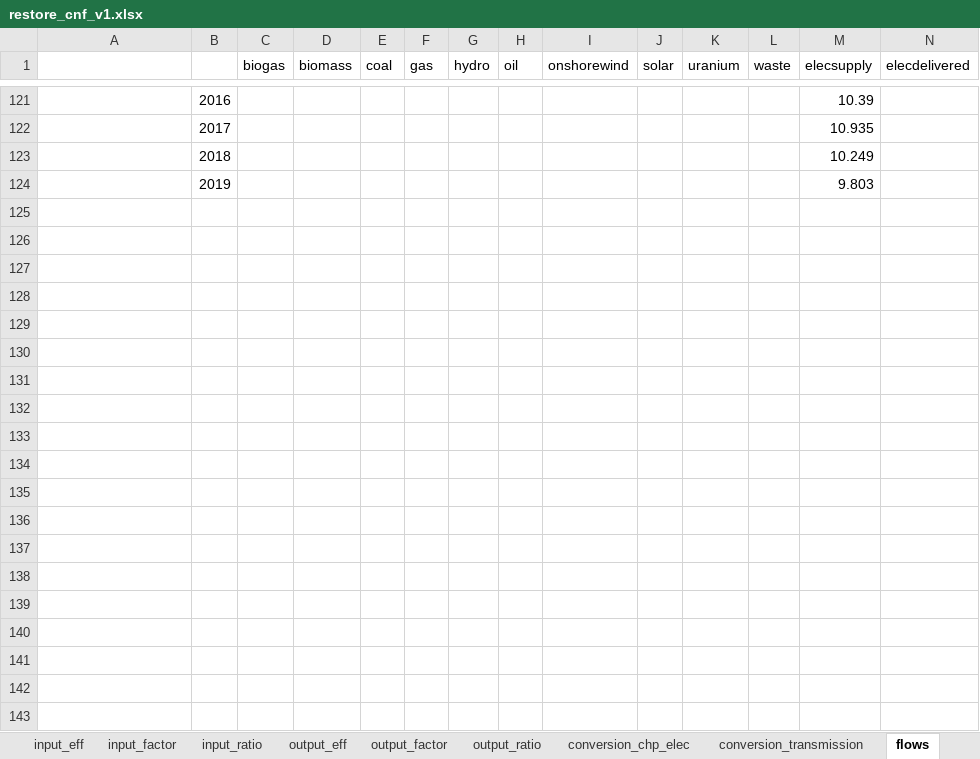
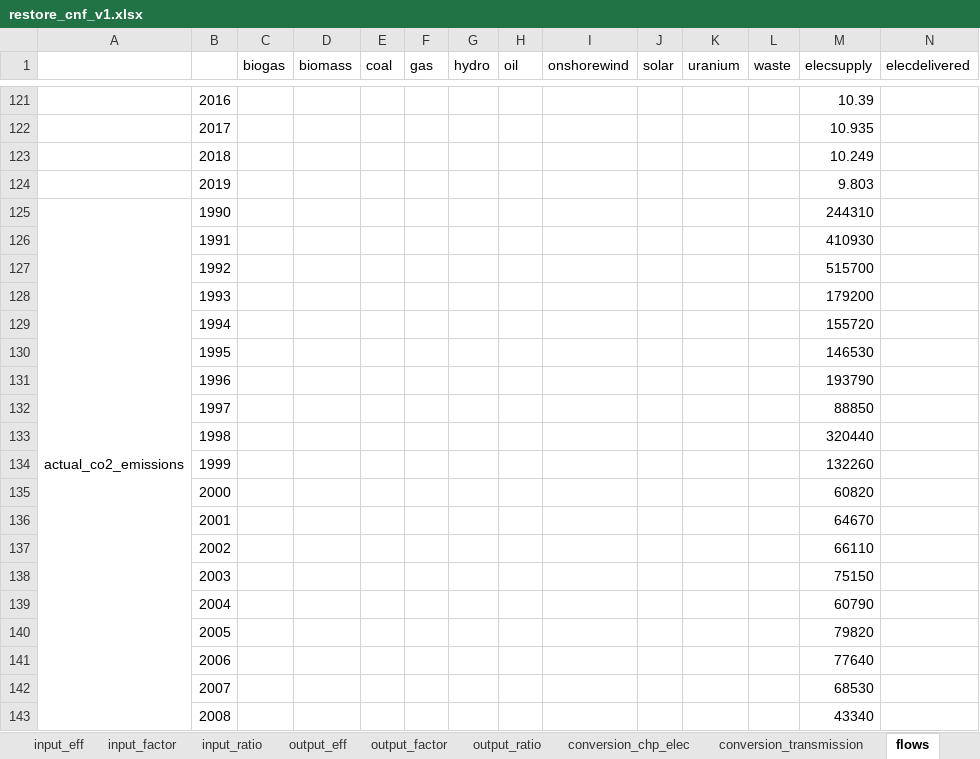
Before and after one commit to irm-codebase/RESTORE, an Excel workbook: data/cnf_files/restore_cnf_v1.xlsx, sheet flows, drawn as a sheet; only a part is shown, gaps mark what is left out; values as stored, in another font and other column widths than the file's, no borders; conditional formats not drawn; rows hold the shown columns only; the diff covers the shown part only; the diff names each change by its address in the sheet, - before the commit and + after, or states it on an @@ line.

```diff
--- a/data/cnf_files/restore_cnf_v1.xlsx (sheet flows)
+++ b/data/cnf_files/restore_cnf_v1.xlsx (sheet flows)
+row 125: actual_co2_emissions | 1990 |  |  |  |  |  |  |  |  |  |  | 244310
+row 126:  | 1991 |  |  |  |  |  |  |  |  |  |  | 410930
+row 127:  | 1992 |  |  |  |  |  |  |  |  |  |  | 515700
+row 128:  | 1993 |  |  |  |  |  |  |  |  |  |  | 179200
+row 129:  | 1994 |  |  |  |  |  |  |  |  |  |  | 155720
+row 130:  | 1995 |  |  |  |  |  |  |  |  |  |  | 146530
+row 131:  | 1996 |  |  |  |  |  |  |  |  |  |  | 193790
+row 132:  | 1997 |  |  |  |  |  |  |  |  |  |  | 88850
+row 133:  | 1998 |  |  |  |  |  |  |  |  |  |  | 320440
+row 134:  | 1999 |  |  |  |  |  |  |  |  |  |  | 132260
+row 135:  | 2000 |  |  |  |  |  |  |  |  |  |  | 60820
+row 136:  | 2001 |  |  |  |  |  |  |  |  |  |  | 64670
+row 137:  | 2002 |  |  |  |  |  |  |  |  |  |  | 66110
+row 138:  | 2003 |  |  |  |  |  |  |  |  |  |  | 75150
+row 139:  | 2004 |  |  |  |  |  |  |  |  |  |  | 60790
+row 140:  | 2005 |  |  |  |  |  |  |  |  |  |  | 79820
+row 141:  | 2006 |  |  |  |  |  |  |  |  |  |  | 77640
+row 142:  | 2007 |  |  |  |  |  |  |  |  |  |  | 68530
+row 143:  | 2008 |  |  |  |  |  |  |  |  |  |  | 43340
```
Also changed, not shown: 11 added rows elsewhere in this sheet, sheet country, 13 other files.
